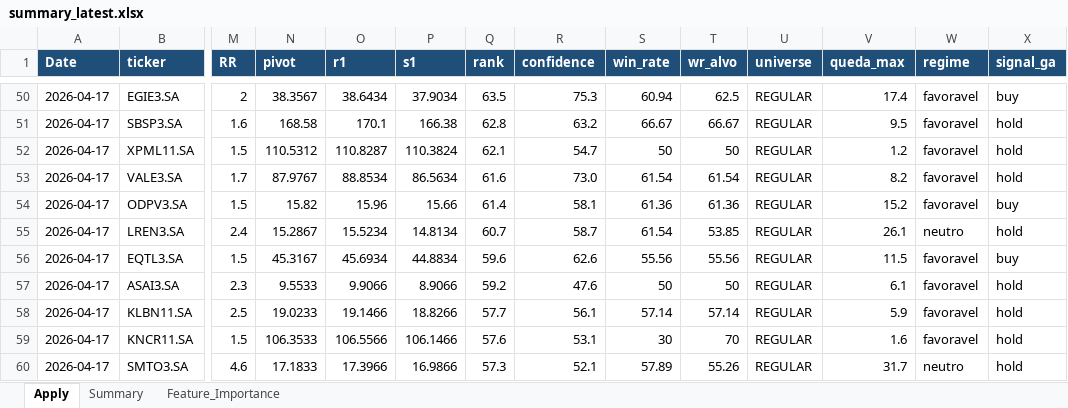
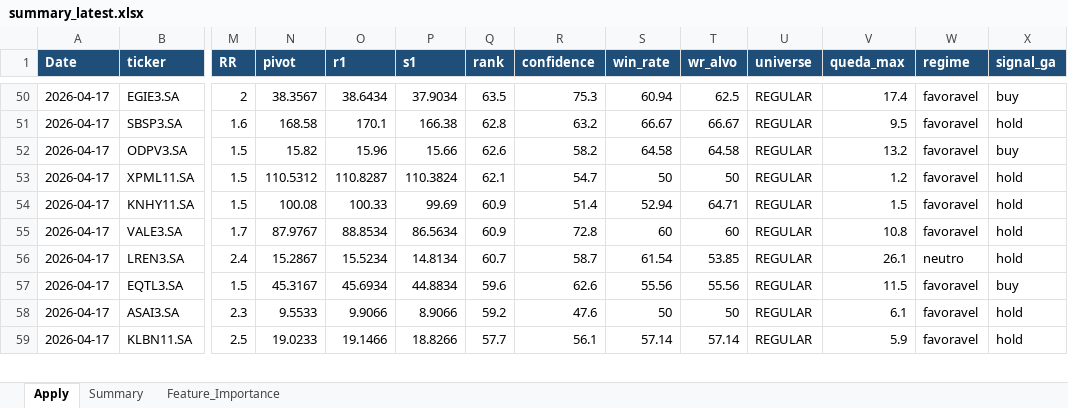
Before and after one commit to gcallj/test, an Excel workbook: summary_latest.xlsx, sheet Apply, drawn as a sheet; only a part is shown, gaps mark what is left out; values as stored, in another font and other column widths than the file's, no borders; removed rows and columns are numbered as before the commit, all else as after; rows hold the shown columns only; the diff covers the shown part only; the diff names each change by its address in the sheet, - before the commit and + after, or states it on an @@ line.

```diff
--- a/summary_latest.xlsx (sheet Apply)
+++ b/summary_latest.xlsx (sheet Apply)
+row 52: 2026-04-17 | ODPV3.SA | 1.5 | 15.82 | 15.96 | 15.66 | 62.6 | 58.2 | 64.58 | 64.58 | REGULAR | 13.2 | favoravel | buy
+row 54: 2026-04-17 | KNHY11.SA | 1.5 | 100.08 | 100.33 | 99.69 | 60.9 | 51.4 | 52.94 | 64.71 | REGULAR | 1.5 | favoravel | hold
-Q55 (rank): 61.6
+Q55 (rank): 60.9
-R55 (confidence): 73.0
+R55 (confidence): 72.8
-S55 (win_rate): 61.54
+S55 (win_rate): 60
-T55 (wr_alvo): 61.54
+T55 (wr_alvo): 60
-V55 (queda_max): 8.2
+V55 (queda_max): 10.8
-row 54: 2026-04-17 | ODPV3.SA | 1.5 | 15.82 | 15.96 | 15.66 | 61.4 | 58.1 | 61.36 | 61.36 | REGULAR | 15.2 | favoravel | buy
-row 59: 2026-04-17 | KNCR11.SA | 1.5 | 106.3533 | 106.5566 | 106.1466 | 57.6 | 53.1 | 30 | 70 | REGULAR | 1.6 | favoravel | hold
-row 60: 2026-04-17 | SMTO3.SA | 4.6 | 17.1833 | 17.3966 | 16.9866 | 57.3 | 52.1 | 57.89 | 55.26 | REGULAR | 31.7 | neutro | hold
```
Also changed, not shown: 17 added rows, 16 removed rows and 105 edited cells elsewhere in this sheet, sheet Feature_Importance, sheet Summary, 1 other file.
